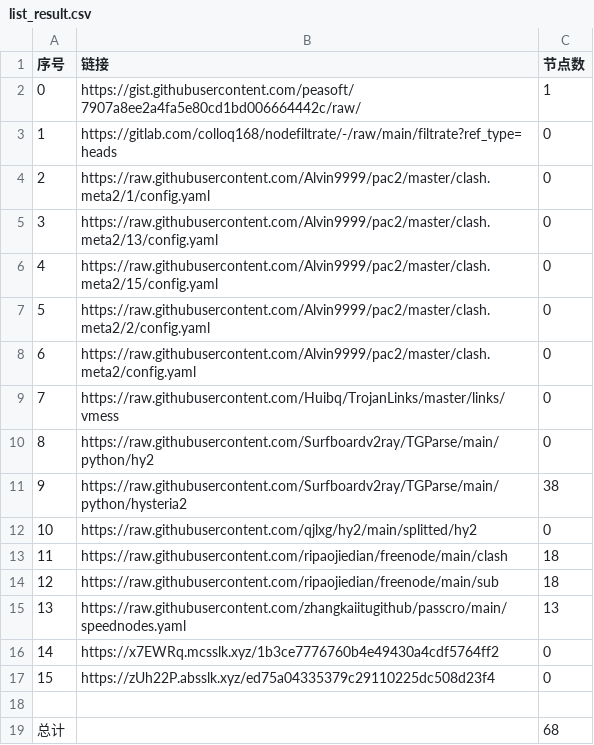
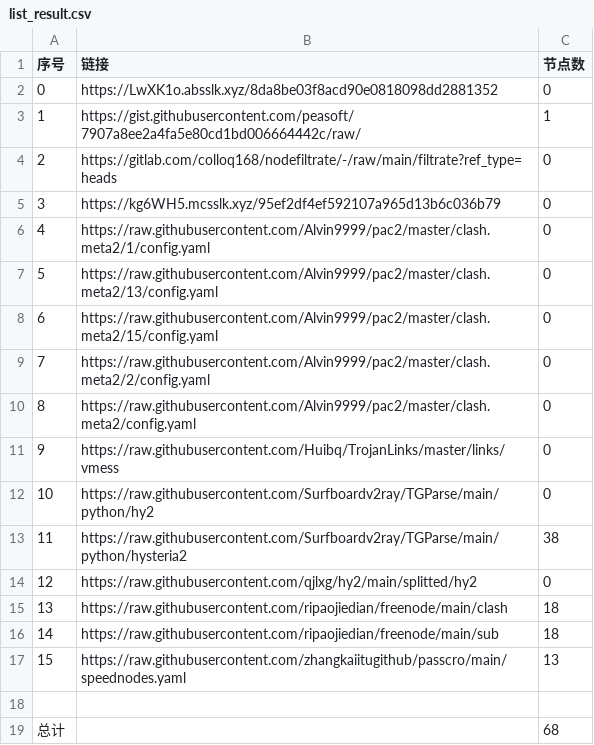
Before and after one commit to Sasori44/NoMoreWalls, a CSV file: list_result.csv, drawn as a sheet; removed rows and columns are numbered as before the commit, all else as after; the diff names each change by its address in the sheet, - before the commit and + after, or states it on an @@ line.

```diff
--- a/list_result.csv
+++ b/list_result.csv
+row 2: 0 | https://LwXK1o.absslk.xyz/8da8be03f8acd90e0818098dd2881352 | 0
@@ column A (序号) renumbered between rows 3 and 17 @@
+row 5: 3 | https://kg6WH5.mcsslk.xyz/95ef2df4ef592107a965d13b6c036b79 | 0
-row 16: 14 | https://x7EWRq.mcsslk.xyz/1b3ce7776760b4e49430a4cdf5764ff2 | 0
-row 17: 15 | https://zUh22P.absslk.xyz/ed75a04335379c29110225dc508d23f4 | 0
```
Also changed, not shown: 19 other files.
